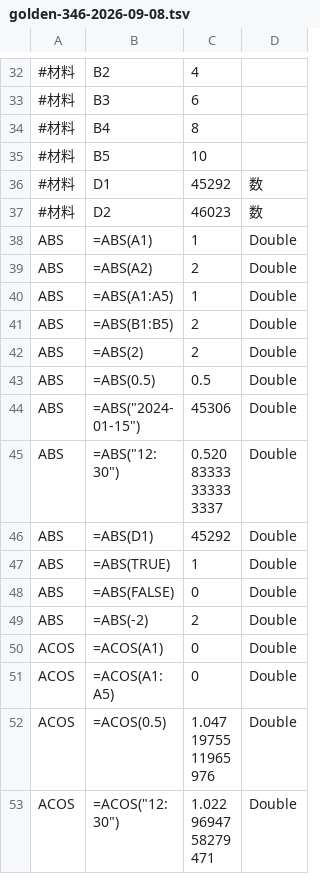
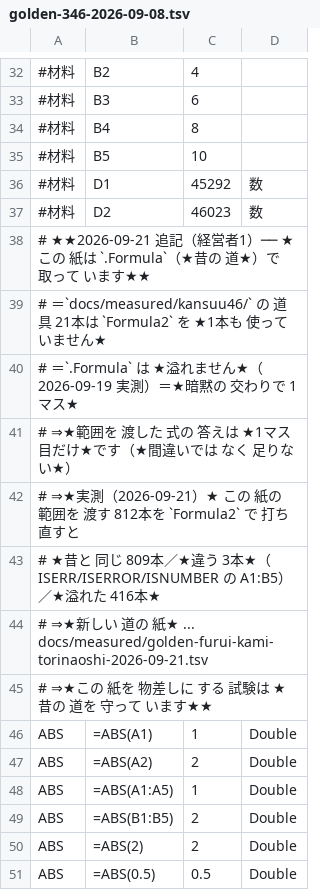
Before and after one commit to exally-zeroact/exally, a TSV file: docs/measured/kansuu46/golden-346-2026-09-08.tsv, drawn as a sheet; only a part is shown, gaps mark what is left out; the shorter side is filled out with more unchanged rows.

```diff
--- a/docs/measured/kansuu46/golden-346-2026-09-08.tsv
+++ b/docs/measured/kansuu46/golden-346-2026-09-08.tsv
@@ -37,2 +37,10 @@
 #材料	D2	46023	数
+# ★★2026-09-21 追記（経営者1）── ★この 紙は `.Formula`（★昔の 道★）で 取って います★★
+#   ＝`docs/measured/kansuu46/` の 道具 21本は `Formula2` を ★1本も 使って いません★
+#   ＝`.Formula` は ★溢れません★（2026-09-19 実測）＝★暗黙の 交わりで 1マス★
+#   ⇒★範囲を 渡した 式の 答えは ★1マス目だけ★です（★間違いでは なく 足りない★）
+#   ⇒★実測（2026-09-21）★ この 紙の 範囲を 渡す 812本を `Formula2` で 打ち直すと
+#      ★昔と 同じ 809本／★違う 3本★（ISERR/ISERROR/ISNUMBER の A1:B5）／★溢れた 416本★
+#   ⇒★新しい 道の 紙★ ... docs/measured/golden-furui-kami-torinaoshi-2026-09-21.tsv
+#   ⇒★この 紙を 物差しに する 試験は ★昔の 道を 守って います★★
 ABS	=ABS(A1)	1	Double
```
Also changed, not shown: docs/measured/kansuu46/golden-areas-2026-09-07.tsv, docs/measured/kansuu46/golden-areas2-2026-09-07.tsv, 28 other files.
